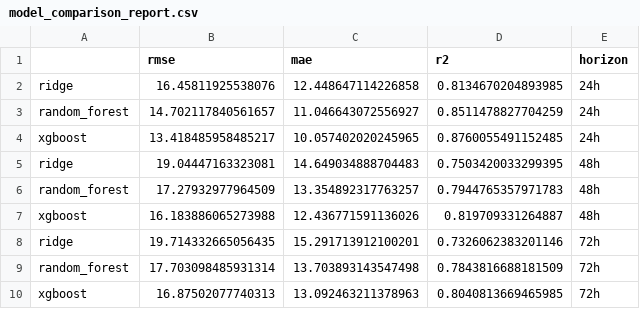
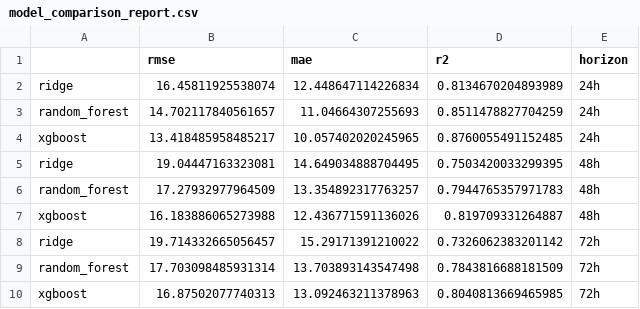
Before and after one commit to tubakhalil4/pearls-aqi-predictor, a CSV file: model_comparison_report.csv, drawn as a sheet.

```diff
--- a/model_comparison_report.csv
+++ b/model_comparison_report.csv
@@ -1,9 +1,9 @@
 ,rmse,mae,r2,horizon
-ridge,16.45811925538076,12.448647114226858,0.8134670204893985,24h
-random_forest,14.702117840561657,11.046643072556927,0.8511478827704259,24h
+ridge,16.45811925538074,12.448647114226834,0.8134670204893989,24h
+random_forest,14.702117840561657,11.04664307255693,0.8511478827704259,24h
 xgboost,13.418485958485217,10.057402020245965,0.8760055491152485,24h
-ridge,19.04447163323081,14.649034888704483,0.7503420033299395,48h
+ridge,19.04447163323081,14.649034888704495,0.7503420033299395,48h
 random_forest,17.27932977964509,13.354892317763257,0.7944765357971783,48h
 xgboost,16.183886065273988,12.436771591136026,0.819709331264887,48h
-ridge,19.714332665056435,15.291713912100201,0.7326062383201146,72h
+ridge,19.714332665056457,15.29171391210022,0.7326062383201142,72h
 random_forest,17.703098485931314,13.703893143547498,0.7843816688181509,72h
```
